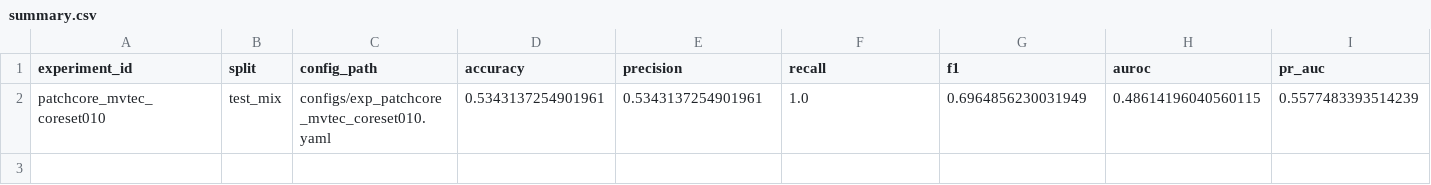
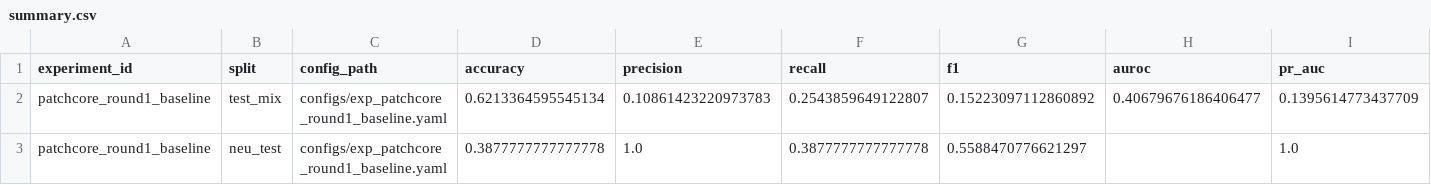
Before and after one commit to danga011/SWcapstone, a CSV file: outputs/reports/summary.csv, drawn as a sheet; only a part is shown; removed rows and columns are numbered as before the commit, all else as after; rows hold the shown columns only; the diff names each change by its address in the sheet, - before the commit and + after, or states it on an @@ line.

Commit message:
Add round1 PatchCore baseline and split artifacts

```diff
--- a/outputs/reports/summary.csv
+++ b/outputs/reports/summary.csv
-row 2: patchcore_mvtec_coreset010 | test_mix | configs/exp_patchcore_mvtec_coreset010.yaml | 0.5343137254901961 | 0.5343137254901961 | 1.0 | 0.6964856230031949 | 0.48614196040560115 | 0.5577483393514239
+row 2: patchcore_round1_baseline | test_mix | configs/exp_patchcore_round1_baseline.yaml | 0.6213364595545134 | 0.10861423220973783 | 0.2543859649122807 | 0.15223097112860892 | 0.40679676186406477 | 0.1395614773437709
+row 3: patchcore_round1_baseline | neu_test | configs/exp_patchcore_round1_baseline.yaml | 0.3877777777777778 | 1.0 | 0.3877777777777778 | 0.5588470776621297 |  | 1.0
```
Also changed, not shown: 13 other files.
